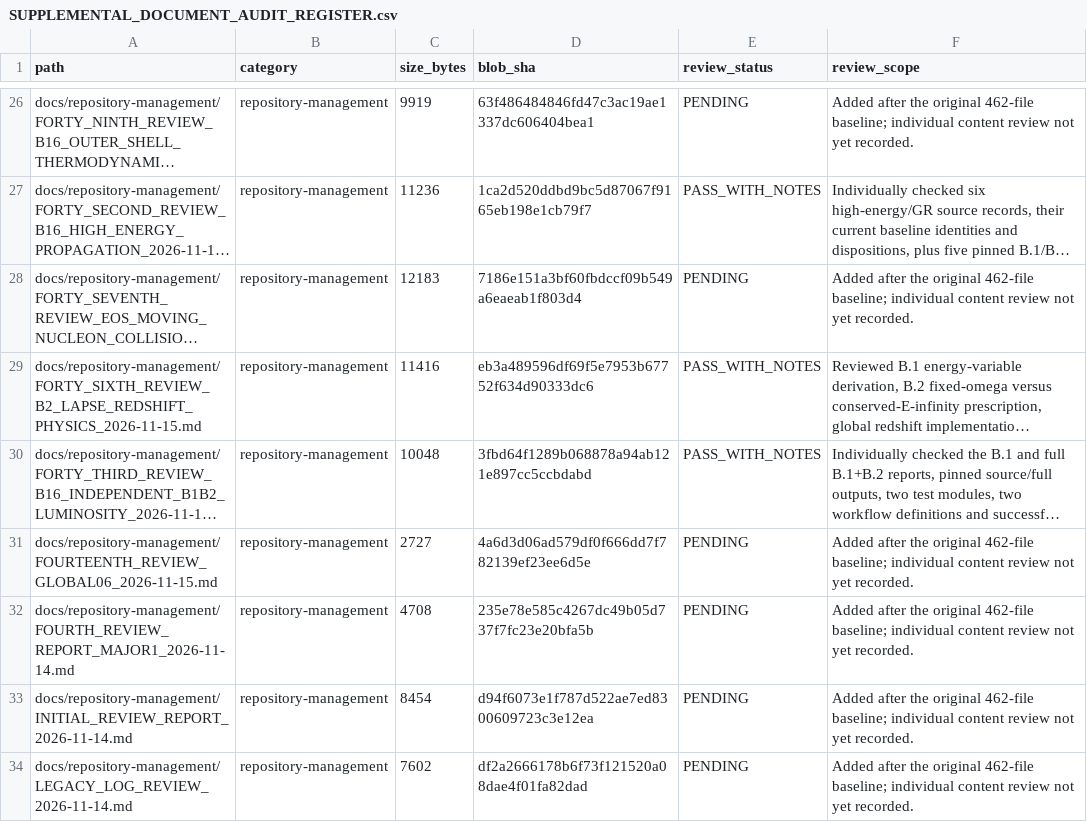
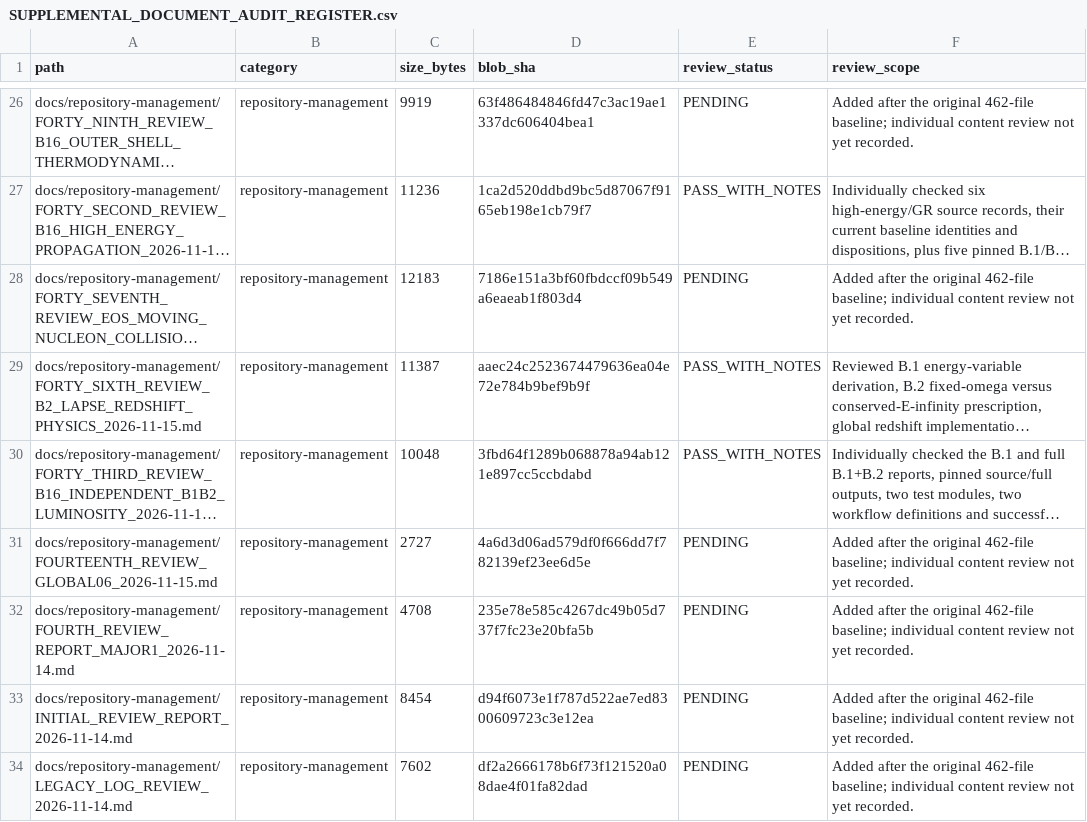
Before and after one commit to lm846802297-bit/axial-vector-review-response, a CSV file: docs/repository-management/SUPPLEMENTAL_DOCUMENT_AUDIT_REGISTER.csv, drawn as a sheet; only a part is shown, gaps mark what is left out; long unchanged cells end in …; the diff names each change by its address in the sheet, - before the commit and + after, or states it on an @@ line.

Commit message:
audit: refresh 46th review report fingerprint after math-format correction

```diff
--- a/docs/repository-management/SUPPLEMENTAL_DOCUMENT_AUDIT_REGISTER.csv
+++ b/docs/repository-management/SUPPLEMENTAL_DOCUMENT_AUDIT_REGISTER.csv
-C29 (size_bytes): 11416
+C29 (size_bytes): 11387
-D29 (blob_sha): eb3a489596df69f5e7953b67752f634d90333dc6
+D29 (blob_sha): aaec24c2523674479636ea04e72e784b9bef9b9f
```
